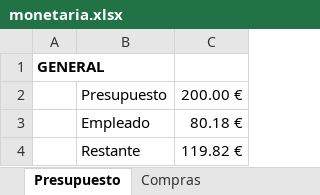
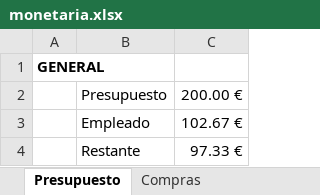
Before and after one commit to ManuelHuesoBejar/Subj_Robotics, an Excel workbook: docs/gestion/monetaria.xlsx, sheet Presupuesto, drawn as a sheet; values as stored, in another font and other column widths than the file's, no borders; conditional formats not drawn; the diff names each change by its address in the sheet, - before the commit and + after, or states it on an @@ line.

```diff
--- a/docs/gestion/monetaria.xlsx (sheet Presupuesto)
+++ b/docs/gestion/monetaria.xlsx (sheet Presupuesto)
-C3: 80.18 €
+C3: 102.67 €
-C4: 119.82 €
+C4: 97.33 €
```
Also changed, not shown: sheet Inventario_cero_coste, sheet Compras.
